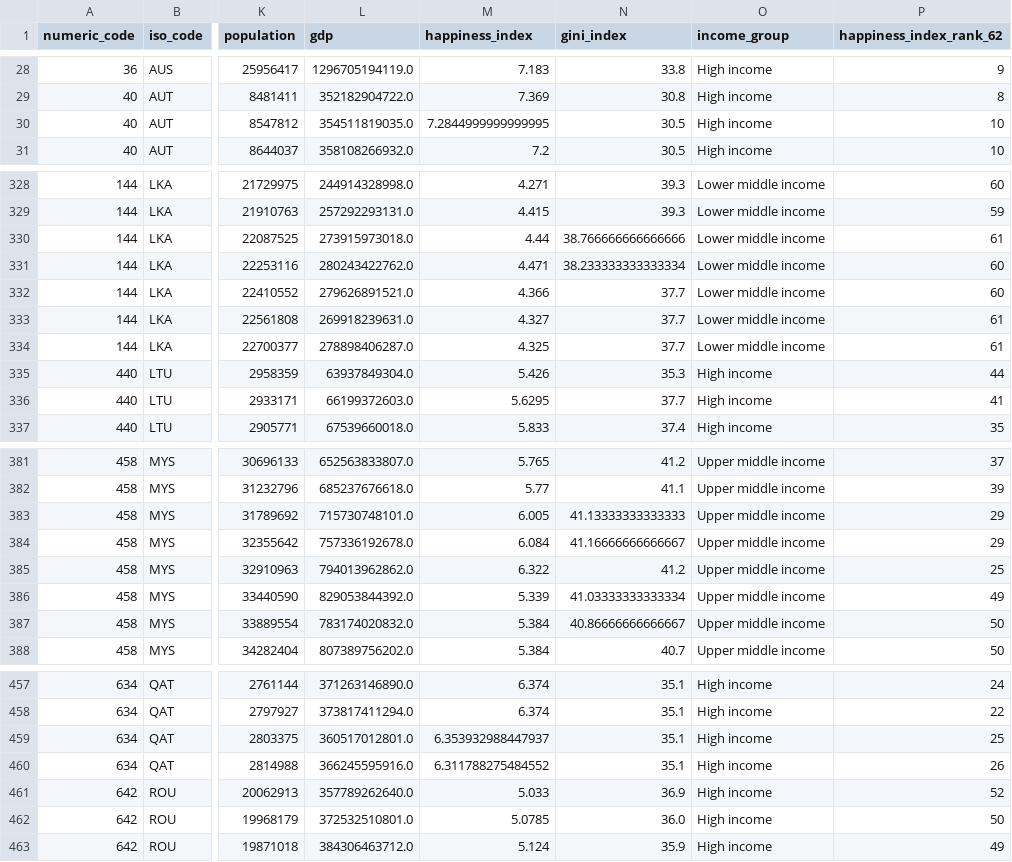
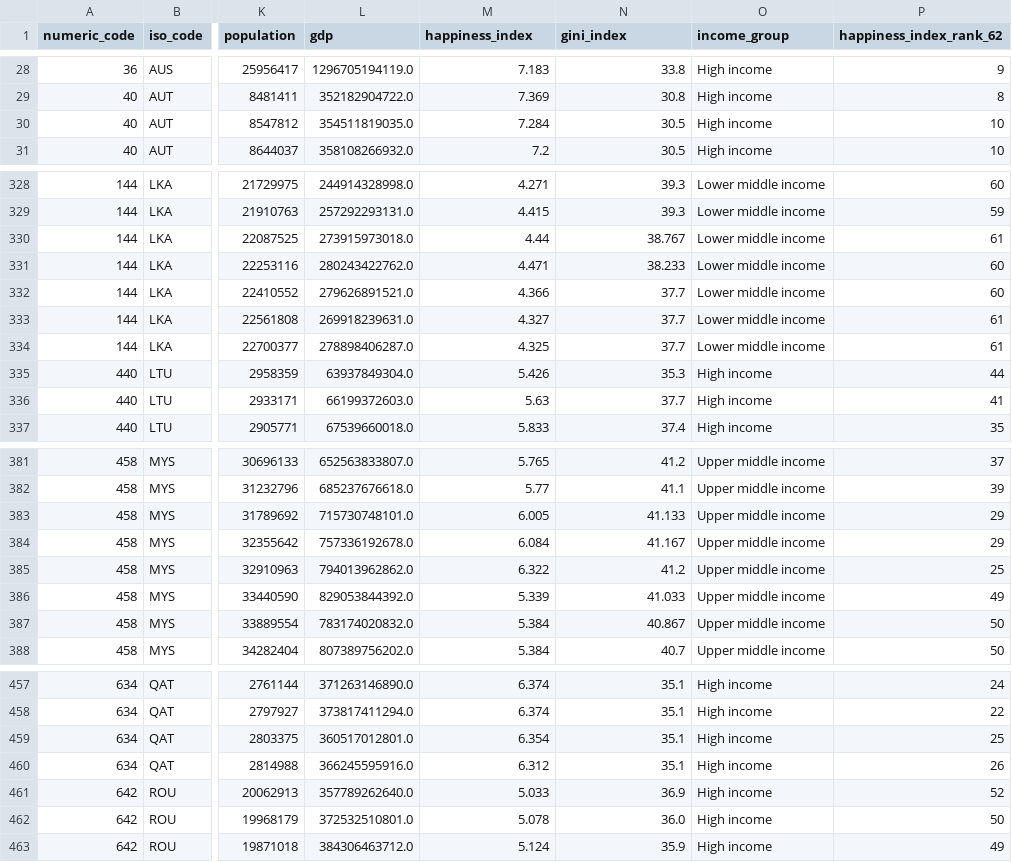
Before and after one commit to dimigarcia/wellbeing_efficiency_project, a CSV file: data/processed/sustainability_wellbeing_resource_data_clean.csv, drawn as a sheet; only a part is shown, gaps mark what is left out; the diff covers the shown part only; the diff names each change by its address in the sheet, - before the commit and + after, or states it on an @@ line.

```diff
--- a/data/processed/sustainability_wellbeing_resource_data_clean.csv
+++ b/data/processed/sustainability_wellbeing_resource_data_clean.csv
-M30 (happiness_index): 7.2844999999999995
+M30 (happiness_index): 7.284
-N330 (gini_index): 38.766666666666666
+N330 (gini_index): 38.767
-N331 (gini_index): 38.233333333333334
+N331 (gini_index): 38.233
-M336 (happiness_index): 5.6295
+M336 (happiness_index): 5.63
-N383 (gini_index): 41.13333333333333
+N383 (gini_index): 41.133
-N384 (gini_index): 41.16666666666667
+N384 (gini_index): 41.167
-N386 (gini_index): 41.03333333333334
+N386 (gini_index): 41.033
-N387 (gini_index): 40.86666666666667
+N387 (gini_index): 40.867
-M459 (happiness_index): 6.353932988447937
+M459 (happiness_index): 6.354
-M460 (happiness_index): 6.311788275484552
+M460 (happiness_index): 6.312
-M462 (happiness_index): 5.0785
+M462 (happiness_index): 5.078
```
Also changed, not shown: 42 edited cells elsewhere in this file, data/processed/sustainability_wellbeing_resource_data_missing_values.csv, 12 other files.
